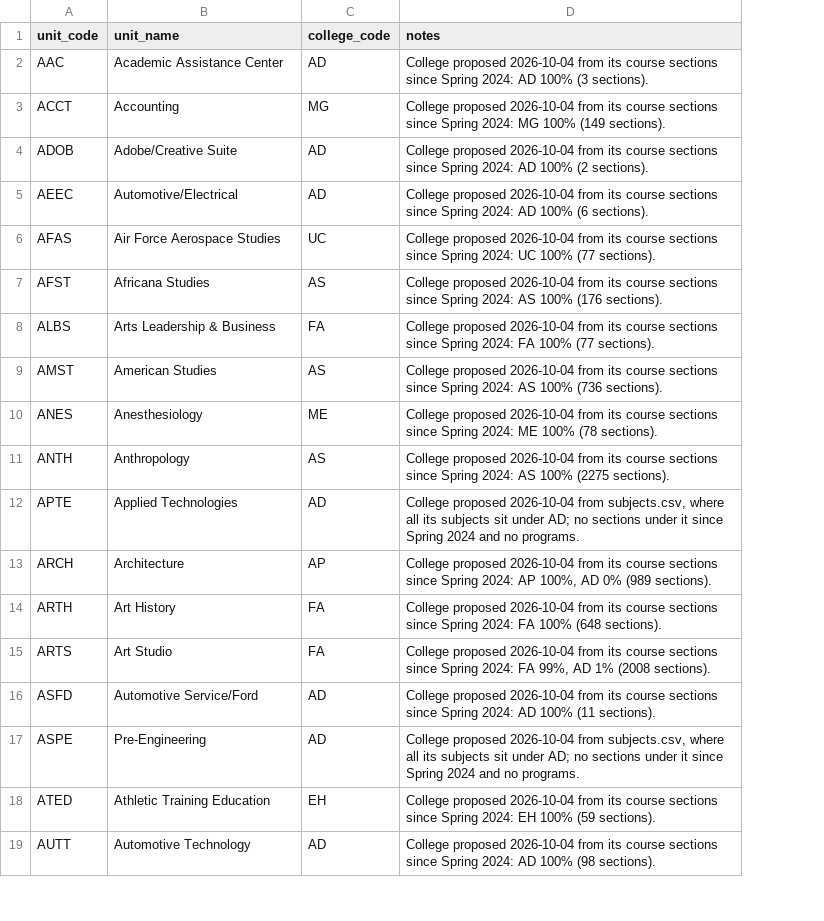
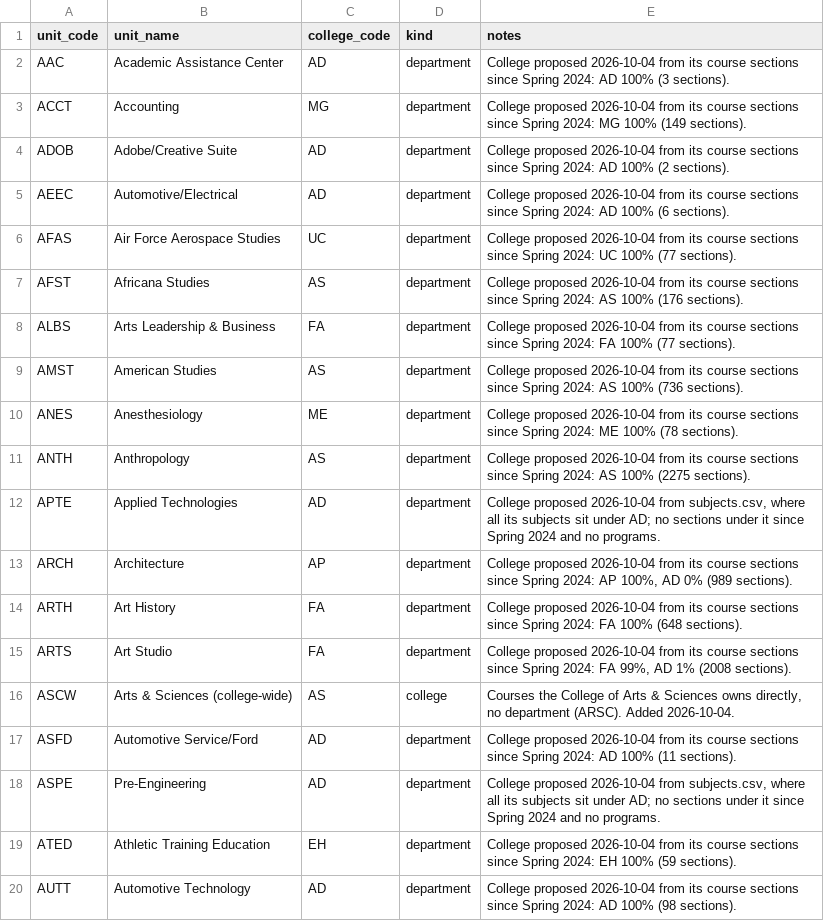
Before and after one commit to cedar-collective/cedar, a CSV file: institution/unm/units.csv, drawn as a sheet; only a part is shown; the diff names each change by its address in the sheet, - before the commit and + after, or states it on an @@ line.

```diff
--- a/institution/unm/units.csv
+++ b/institution/unm/units.csv
+column D (kind), rows 2-15: all department; rows 17-20: all department
+row 16: ASCW | Arts & Sciences (college-wide) | AS | college | Courses the College of Arts & Sciences owns directly, no department (ARSC). Added 2026-10-04.
```
Also changed, not shown: institution/unm/subjects.csv, 7 other files.
